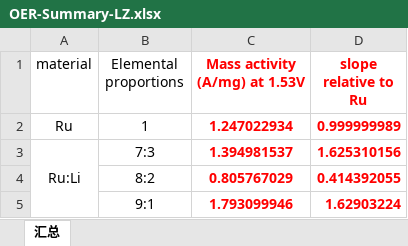
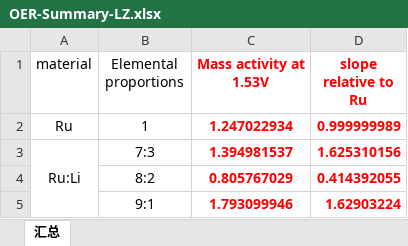
Before and after one commit to zonszer/ML-NP-design_test, an Excel workbook: OER-Summary-LZ.xlsx, sheet 汇总, drawn as a sheet; only a part is shown; values as stored, in another font and other column widths than the file's, no borders; the diff names each change by its address in the sheet, - before the commit and + after, or states it on an @@ line.

```diff
--- a/OER-Summary-LZ.xlsx (sheet 汇总)
+++ b/OER-Summary-LZ.xlsx (sheet 汇总)
-C1: Mass activity (A/mg) at 1.53V
+C1: Mass activity at 1.53V
```
Also changed, not shown: 6 other files.
